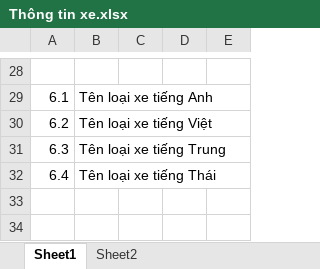
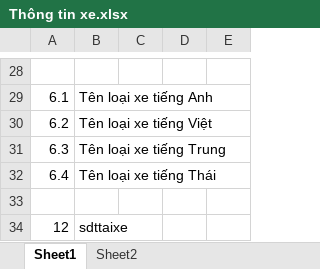
Before and after one commit to huamanhtuyen/samples, an Excel workbook: compass_app/docs/Thông tin xe.xlsx, sheet Sheet1, drawn as a sheet; only a part is shown, gaps mark what is left out; values as stored, in another font and other column widths than the file's, no borders; the diff names each change by its address in the sheet, - before the commit and + after, or states it on an @@ line.

```diff
--- a/compass_app/docs/Thông tin xe.xlsx (sheet Sheet1)
+++ b/compass_app/docs/Thông tin xe.xlsx (sheet Sheet1)
+row 33: (empty)
+row 34: 12 | sdttaixe
```
Also changed, not shown: 3 other files.
